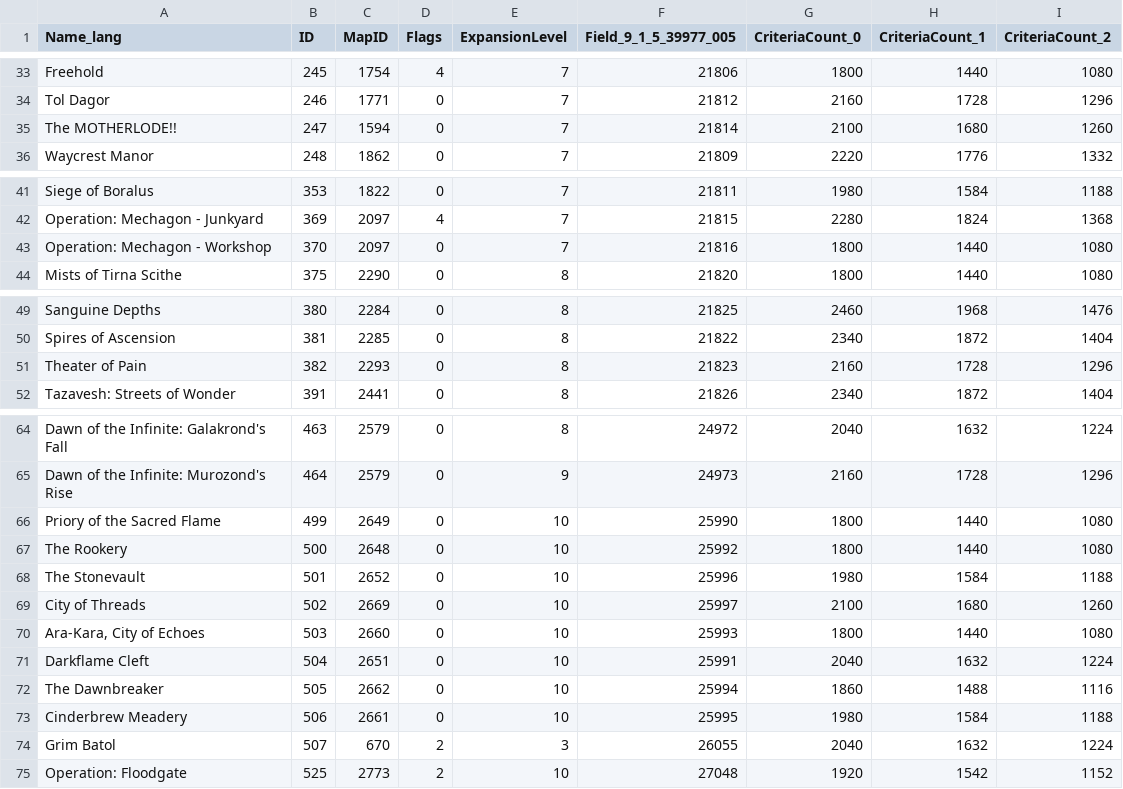
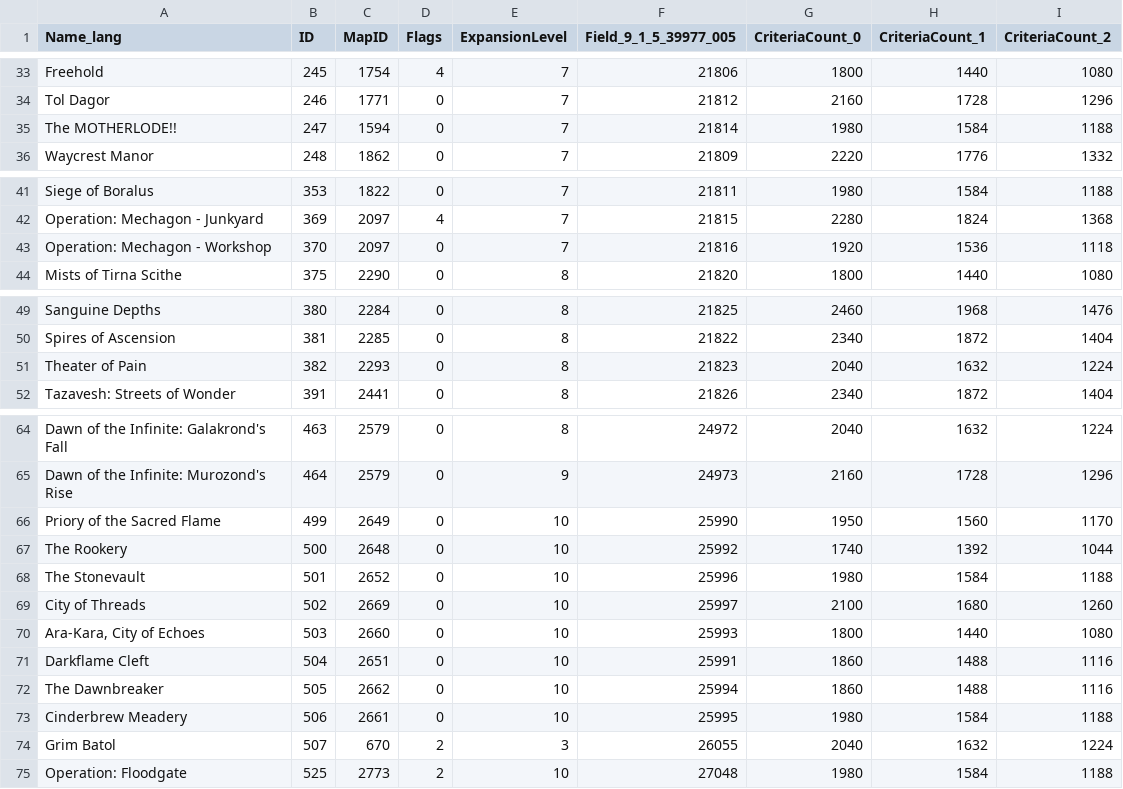
Before and after one commit to 0xbs/premade-groups-filter-helper, a CSV file: data/MapChallengeMode.csv, drawn as a sheet; only a part is shown, gaps mark what is left out; the diff names each change by its address in the sheet, - before the commit and + after, or states it on an @@ line.

```diff
--- a/data/MapChallengeMode.csv
+++ b/data/MapChallengeMode.csv
-G35 (CriteriaCount_0): 2100
+G35 (CriteriaCount_0): 1980
-H35 (CriteriaCount_1): 1680
+H35 (CriteriaCount_1): 1584
-I35 (CriteriaCount_2): 1260
+I35 (CriteriaCount_2): 1188
-G43 (CriteriaCount_0): 1800
+G43 (CriteriaCount_0): 1920
-H43 (CriteriaCount_1): 1440
+H43 (CriteriaCount_1): 1536
-I43 (CriteriaCount_2): 1080
+I43 (CriteriaCount_2): 1118
-G51 (CriteriaCount_0): 2160
+G51 (CriteriaCount_0): 2040
-H51 (CriteriaCount_1): 1728
+H51 (CriteriaCount_1): 1632
-I51 (CriteriaCount_2): 1296
+I51 (CriteriaCount_2): 1224
-G66 (CriteriaCount_0): 1800
+G66 (CriteriaCount_0): 1950
-H66 (CriteriaCount_1): 1440
+H66 (CriteriaCount_1): 1560
-I66 (CriteriaCount_2): 1080
+I66 (CriteriaCount_2): 1170
-G67 (CriteriaCount_0): 1800
+G67 (CriteriaCount_0): 1740
-H67 (CriteriaCount_1): 1440
+H67 (CriteriaCount_1): 1392
-I67 (CriteriaCount_2): 1080
+I67 (CriteriaCount_2): 1044
-G71 (CriteriaCount_0): 2040
+G71 (CriteriaCount_0): 1860
-H71 (CriteriaCount_1): 1632
+H71 (CriteriaCount_1): 1488
-I71 (CriteriaCount_2): 1224
+I71 (CriteriaCount_2): 1116
-G75 (CriteriaCount_0): 1920
+G75 (CriteriaCount_0): 1980
-H75 (CriteriaCount_1): 1542
+H75 (CriteriaCount_1): 1584
-I75 (CriteriaCount_2): 1152
+I75 (CriteriaCount_2): 1188
```
Also changed, not shown: data/GroupFinderActivity.csv, data/GroupFinderActivity_Wrath.csv, 2 other files.
